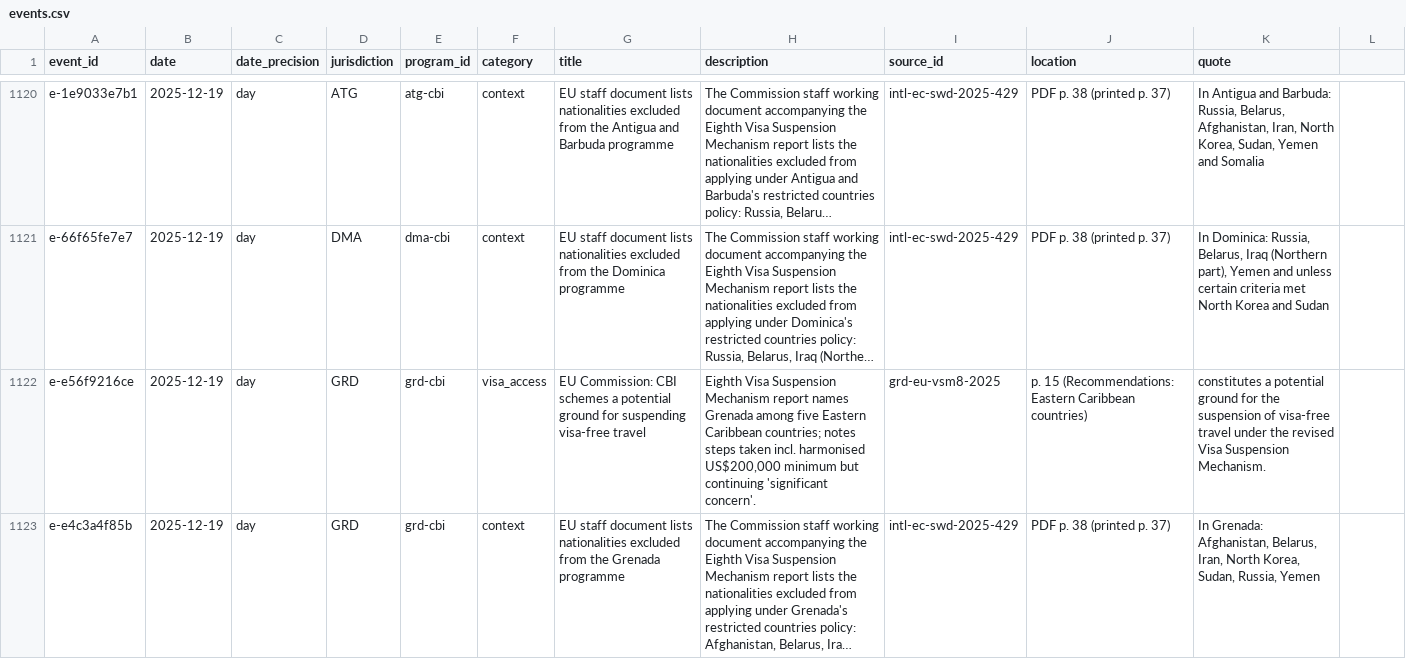
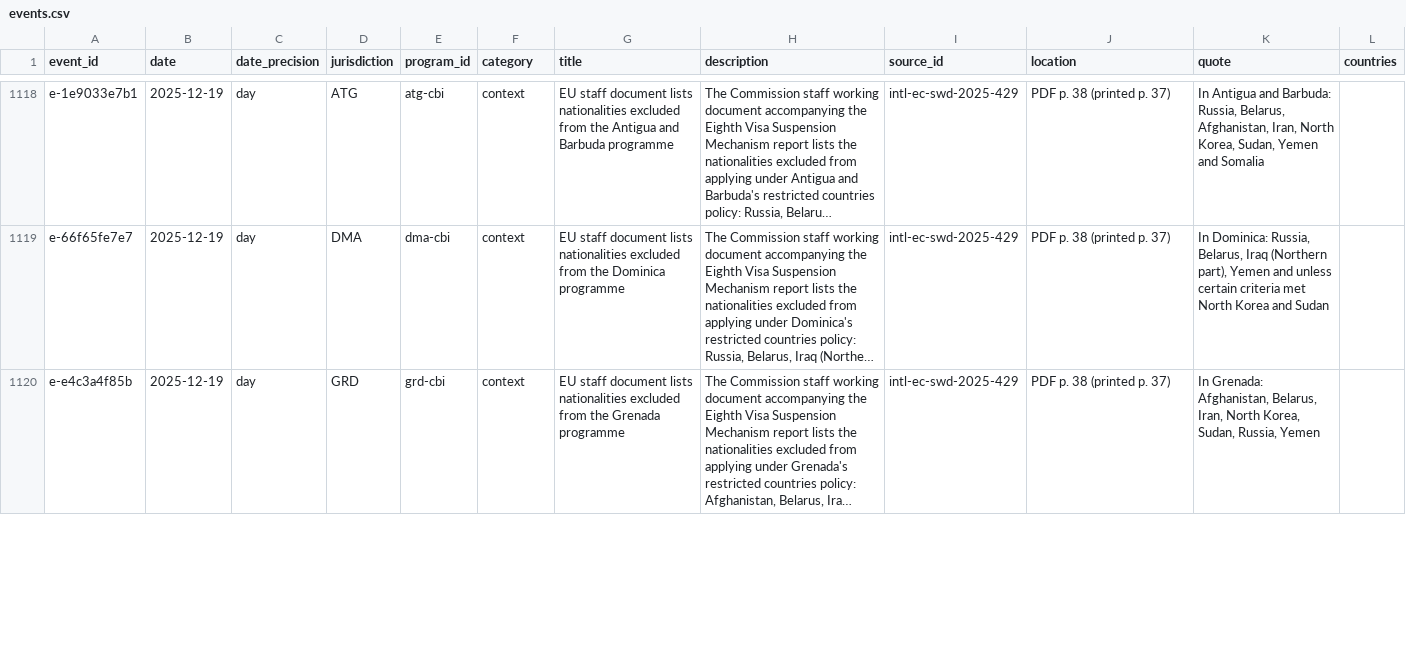
Before and after one commit to oscarleoo/data, a CSV file: topics/cbi/data/events.csv, drawn as a sheet; only a part is shown, gaps mark what is left out; long unchanged cells end in …; the diff covers the shown part only; the diff names each change by its address in the sheet, - before the commit and + after, or states it on an @@ line.

```diff
--- a/topics/cbi/data/events.csv
+++ b/topics/cbi/data/events.csv
-L1: (empty)
+L1: countries
-row 1122: e-e56f9216ce | 2025-12-19 | day | GRD | grd-cbi | visa_access | EU Commission: CBI schemes a potential ground for suspending visa-free travel | Eighth Visa Suspension Mechanism report names Grenada among five Eastern Caribbean countries; notes steps taken incl. harmonised US$200,000 minimum but continuing 'significant concern'. | grd-eu-vsm8-2025 | p. 15 (Recommendations: Eastern Caribbean countries) | constitutes a potential ground for the suspension of visa-free travel under the revised Visa Suspension Mechanism.
```
Also changed, not shown: 2 removed rows and 3 edited cells elsewhere in this file, 13 other files.
